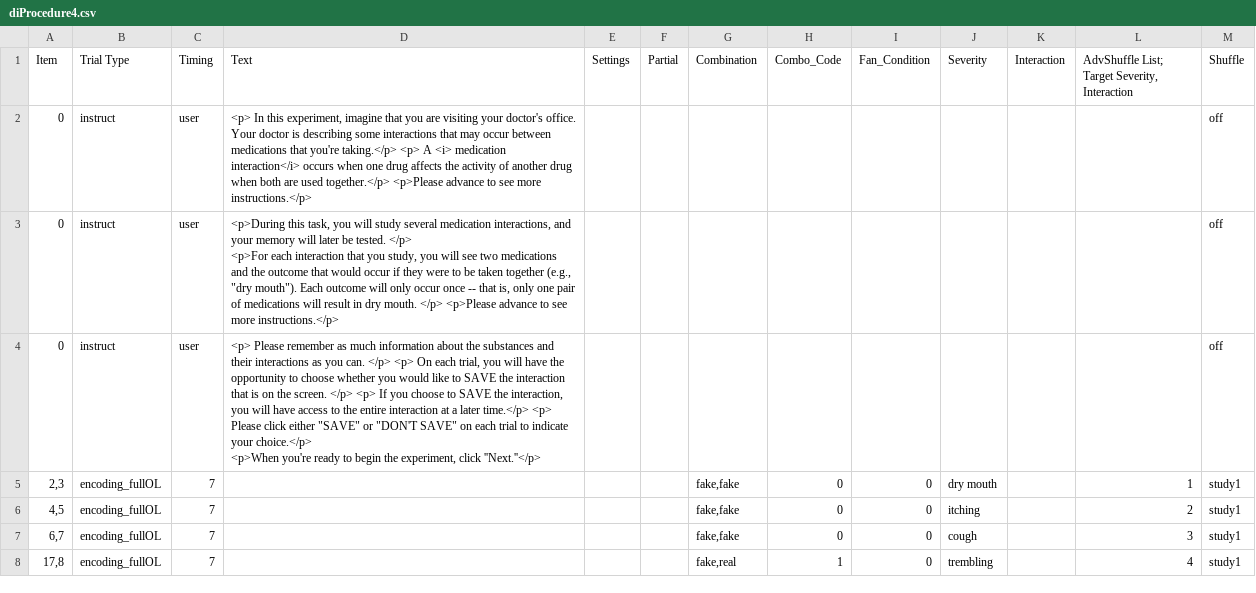
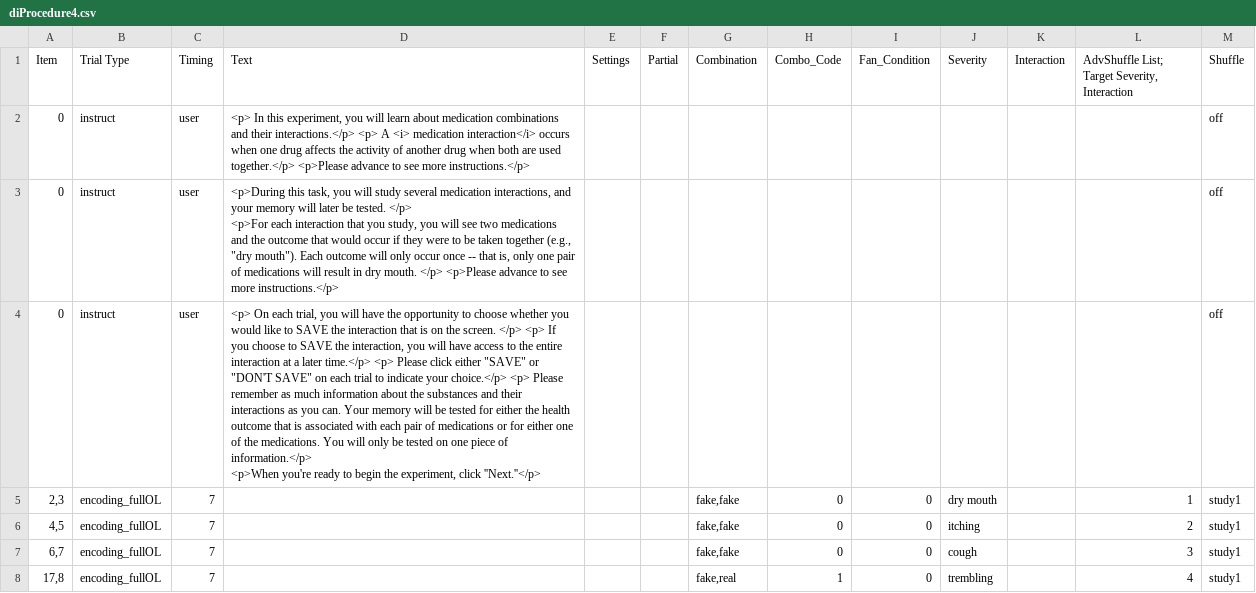
Before and after one commit to juliarobink/offloading_partial_DEMO_2021, a CSV file: Experiment/Procedure/diProcedure4.csv, drawn as a sheet; only a part is shown; ↵ is a line break in a cell; the diff covers the shown part only; the diff names each change by its address in the sheet, - before the commit and + after, or states it on an @@ line.

Commit message:
added in new intructions for all blocks

```diff
--- a/Experiment/Procedure/diProcedure4.csv
+++ b/Experiment/Procedure/diProcedure4.csv
-D2 (Text): …this experiment, imagine that you are visiting your doctor's office. Your doctor is describing some interactions that may occur between medications that you're taking.</p> <p> A…
+D2 (Text): …this experiment, you will learn about medication combinations and their interactions.</p> <p> A…
-D4 (Text): <p> Please remember as much information about the substances and their interactions as you can. </p> <p> On each trial, you will have the opportunity to choose whether you would like to SAVE the interaction that is on the screen. </p> <p> If you choose to SAVE the interaction, you will have access to the entire interaction at a later time.</p> <p> Please click either "SAVE" or "DON'T SAVE" on each trial to indicate your choice.</p> ↵ <p>When you're…
+D4 (Text): <p> On each trial, you will have the opportunity to choose whether you would like to SAVE the interaction that is on the screen. </p> <p> If you choose to SAVE the interaction, you will have access to the entire interaction at a later time.</p> <p> Please click either "SAVE" or "DON'T SAVE" on each trial to indicate your choice.</p> <p> Please remember as much information about the substances and their interactions as you can. Your memory will be tested for either the health outcome that is associated with each pair of medications or for either one of the medications. You will only be tested on one piece of information.</p> ↵ <p>When you're…
```
Also changed, not shown: 3 edited cells elsewhere in this file.
